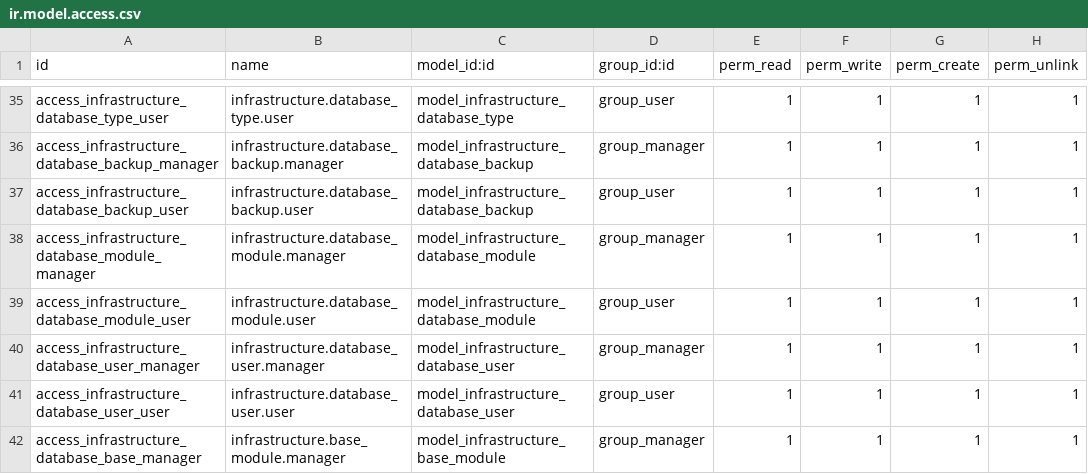
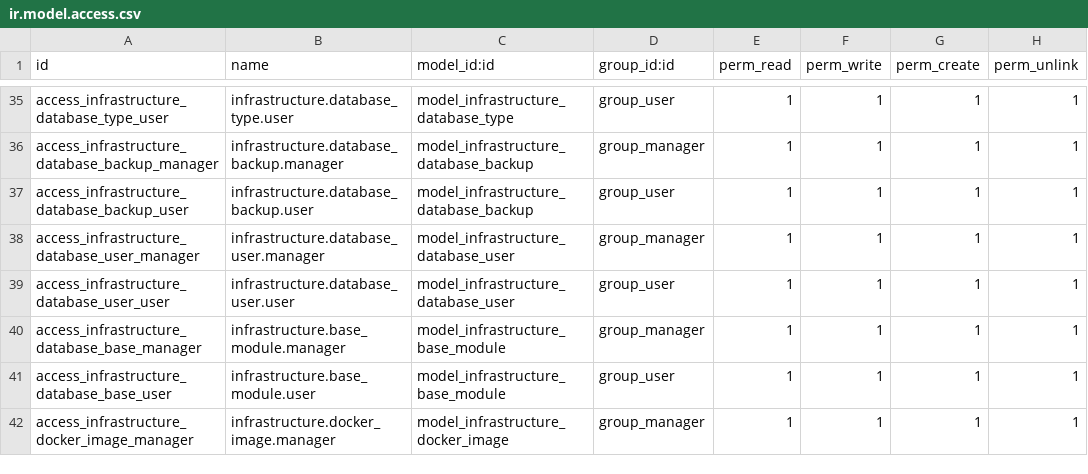
Before and after one commit to ingadhoc/odoo-infrastructure, a CSV file: infrastructure/security/ir.model.access.csv, drawn as a sheet; only a part is shown, gaps mark what is left out; the shorter side is filled out with more unchanged rows; the diff names each change by its address in the sheet, - before the commit and + after, or states it on an @@ line.

Commit message:
FIX del db module security

```diff
--- a/infrastructure/security/ir.model.access.csv
+++ b/infrastructure/security/ir.model.access.csv
-row 38: access_infrastructure_database_module_manager | infrastructure.database_module.manager | model_infrastructure_database_module | group_manager | 1 | 1 | 1 | 1
-row 39: access_infrastructure_database_module_user | infrastructure.database_module.user | model_infrastructure_database_module | group_user | 1 | 1 | 1 | 1
```
